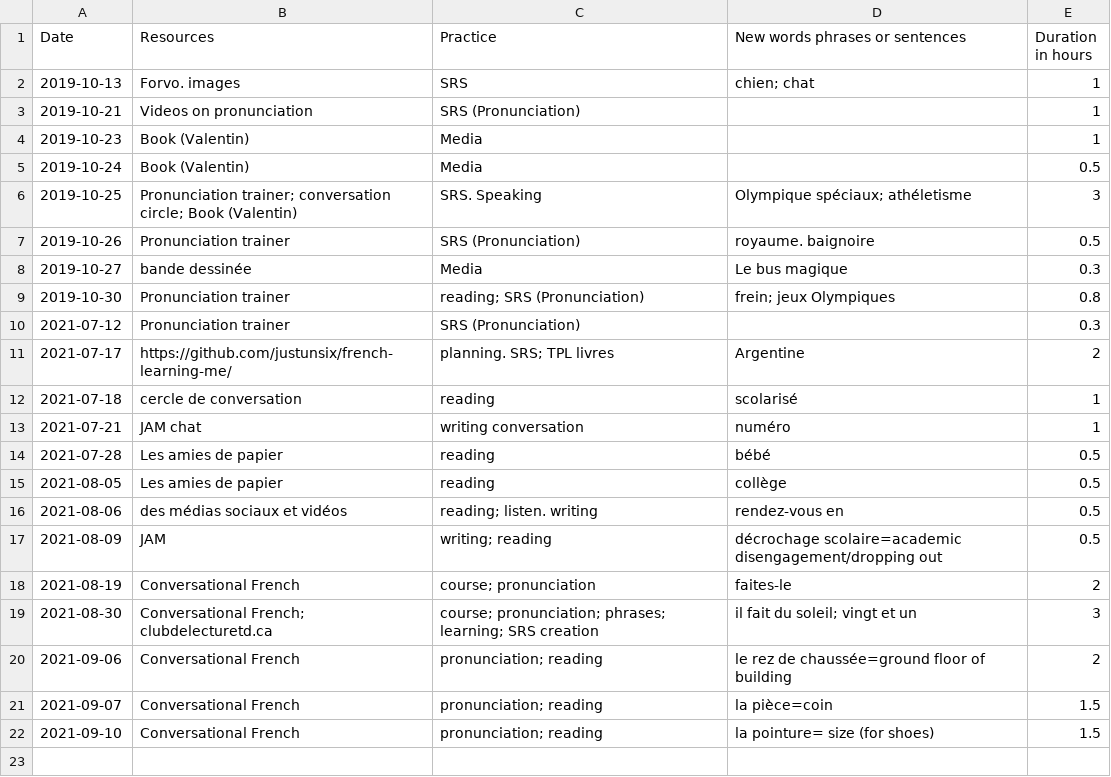
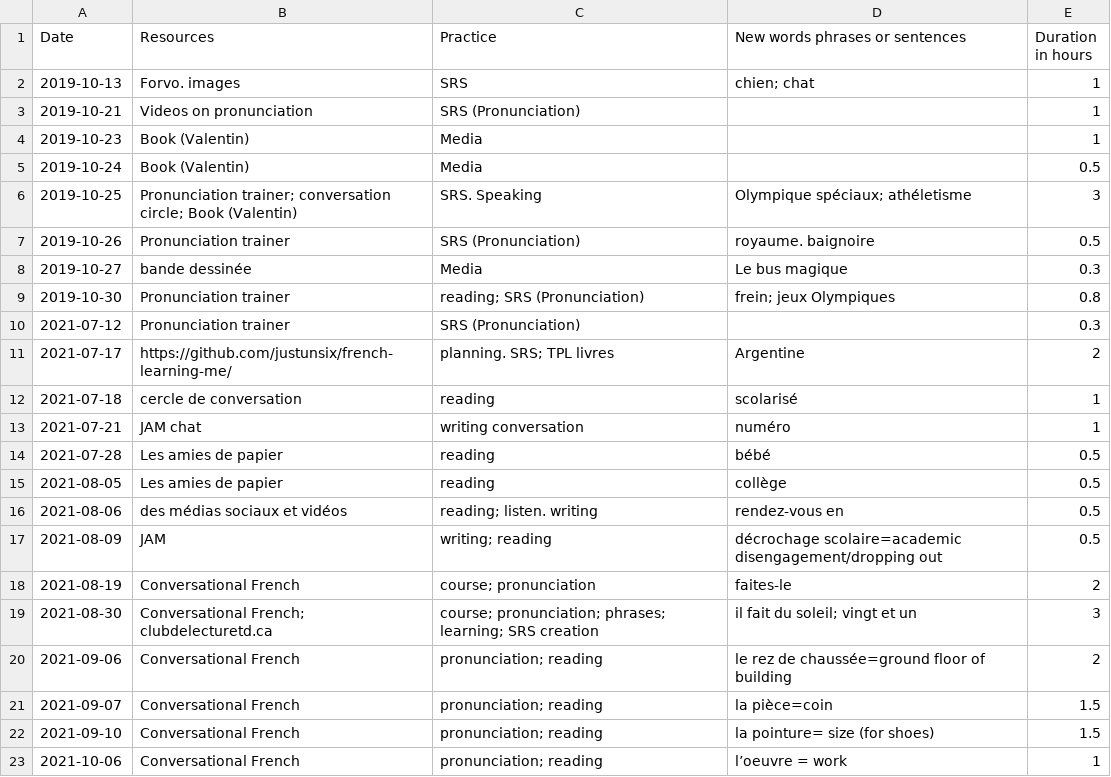
Before and after one commit to justintungonline/french-learning-me, a CSV file: my-docs/Language-Learning-Log-French.csv, drawn as a sheet.

Commit message:
Update Language-Learning-Log-French.csv

```diff
--- a/my-docs/Language-Learning-Log-French.csv
+++ b/my-docs/Language-Learning-Log-French.csv
@@ -22 +22,2 @@ Date,Resources,Practice,New words phrases or sentences,Duration in hours
 2021-09-10,Conversational French,pronunciation; reading,la pointure= size (for shoes),1.5
+2021-10-06,Conversational French,pronunciation; reading,l’oeuvre = work,1
```
